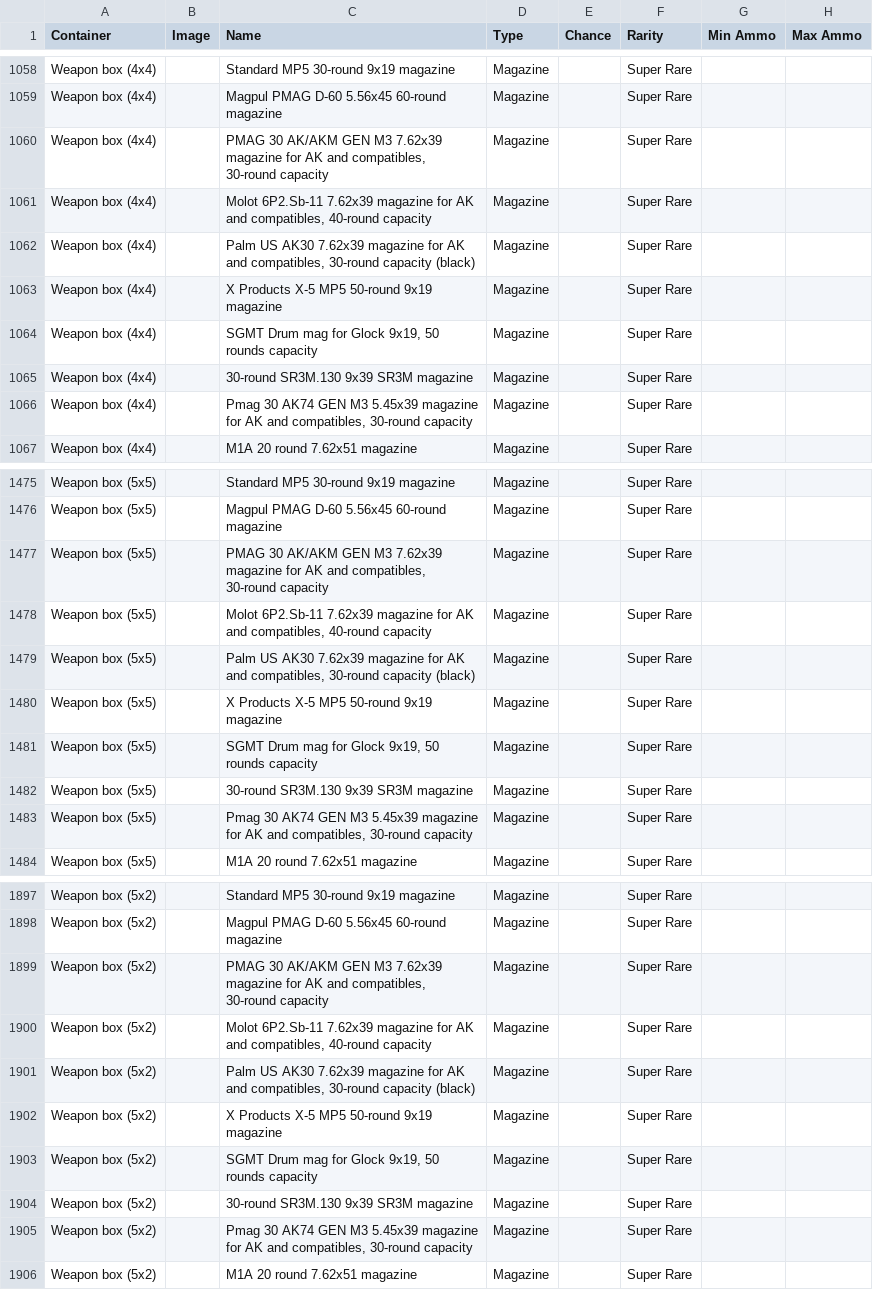
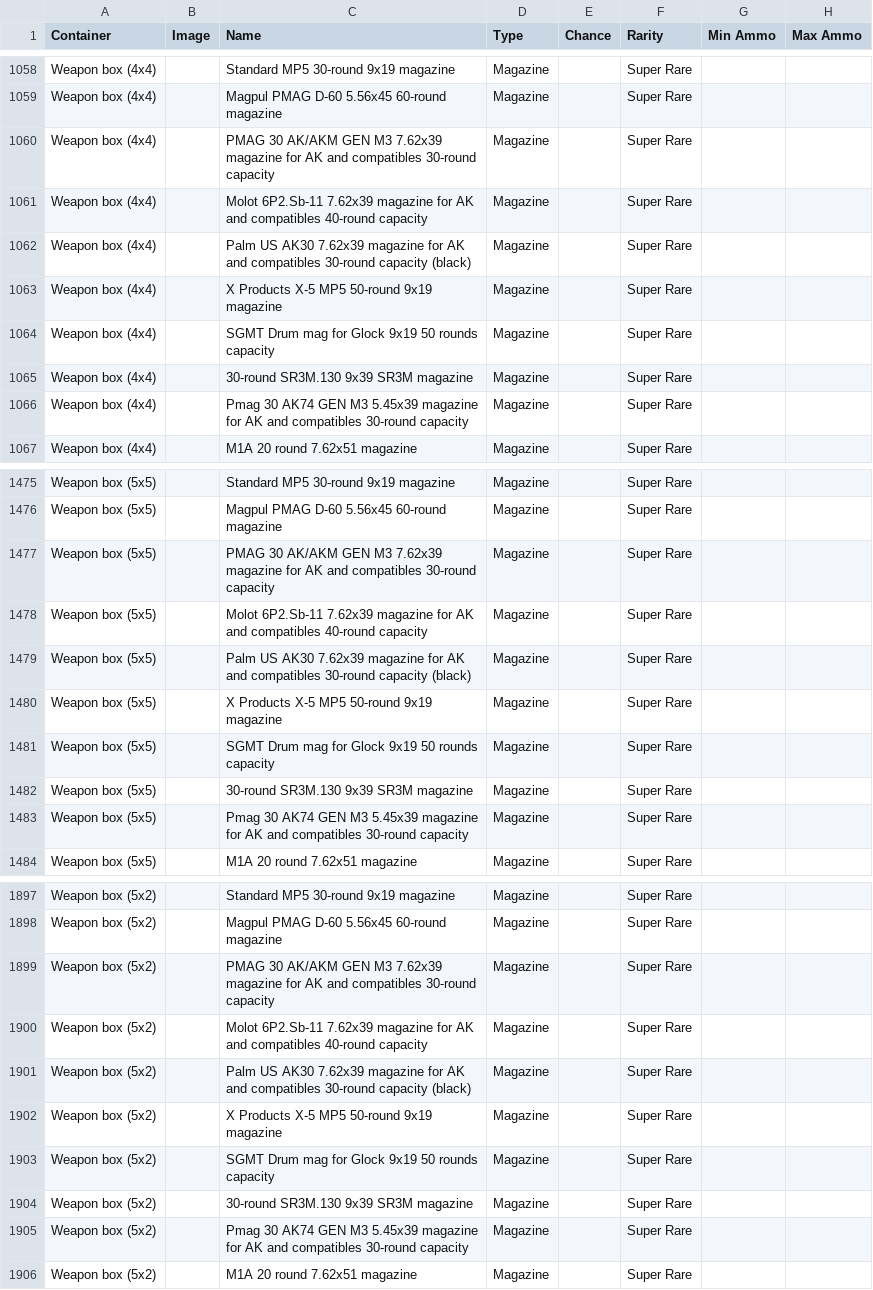
Before and after one commit to shawnstolsig/tarkov_loot_simulator, a CSV file: backend/loot/data/combined_loot_table.csv, drawn as a sheet; only a part is shown, gaps mark what is left out; the diff covers the shown part only.

Commit message:
added abilty to load containers spreadsheet to db

```diff
--- a/backend/loot/data/combined_loot_table.csv
+++ b/backend/loot/data/combined_loot_table.csv
@@ -1059,9 +1059,9 @@ Weapon box (4x4),,Standard MP5 30-round 9x19 magazine,Magazine,,Super Rare,,
 Weapon box (4x4),,Magpul PMAG D-60 5.56x45 60-round magazine,Magazine,,Super Rare,,
-Weapon box (4x4),,"PMAG 30 AK/AKM GEN M3 7.62x39 magazine for AK and compatibles, 30-round capacity",Magazine,,Super Rare,,
-Weapon box (4x4),,"Molot 6P2.Sb-11 7.62x39 magazine for AK and compatibles, 40-round capacity",Magazine,,Super Rare,,
-Weapon box (4x4),,"Palm US AK30 7.62x39 magazine for AK and compatibles, 30-round capacity (black)",Magazine,,Super Rare,,
+Weapon box (4x4),,PMAG 30 AK/AKM GEN M3 7.62x39 magazine for AK and compatibles 30-round capacity,Magazine,,Super Rare,,
+Weapon box (4x4),,Molot 6P2.Sb-11 7.62x39 magazine for AK and compatibles 40-round capacity,Magazine,,Super Rare,,
+Weapon box (4x4),,Palm US AK30 7.62x39 magazine for AK and compatibles 30-round capacity (black),Magazine,,Super Rare,,
 Weapon box (4x4),,X Products X-5 MP5 50-round 9x19 magazine,Magazine,,Super Rare,,
-Weapon box (4x4),,"SGMT Drum mag for Glock 9x19, 50 rounds capacity",Magazine,,Super Rare,,
+Weapon box (4x4),,SGMT Drum mag for Glock 9x19 50 rounds capacity,Magazine,,Super Rare,,
 Weapon box (4x4),,30-round SR3M.130 9x39 SR3M magazine,Magazine,,Super Rare,,
-Weapon box (4x4),,"Pmag 30 AK74 GEN M3 5.45x39 magazine for AK and compatibles, 30-round capacity",Magazine,,Super Rare,,
+Weapon box (4x4),,Pmag 30 AK74 GEN M3 5.45x39 magazine for AK and compatibles 30-round capacity,Magazine,,Super Rare,,
 Weapon box (4x4),,M1A 20 round 7.62x51 magazine,Magazine,,Super Rare,,
@@ -1476,9 +1476,9 @@ Weapon box (5x5),,Standard MP5 30-round 9x19 magazine,Magazine,,Super Rare,,
 Weapon box (5x5),,Magpul PMAG D-60 5.56x45 60-round magazine,Magazine,,Super Rare,,
-Weapon box (5x5),,"PMAG 30 AK/AKM GEN M3 7.62x39 magazine for AK and compatibles, 30-round capacity",Magazine,,Super Rare,,
-Weapon box (5x5),,"Molot 6P2.Sb-11 7.62x39 magazine for AK and compatibles, 40-round capacity",Magazine,,Super Rare,,
-Weapon box (5x5),,"Palm US AK30 7.62x39 magazine for AK and compatibles, 30-round capacity (black)",Magazine,,Super Rare,,
+Weapon box (5x5),,PMAG 30 AK/AKM GEN M3 7.62x39 magazine for AK and compatibles 30-round capacity,Magazine,,Super Rare,,
+Weapon box (5x5),,Molot 6P2.Sb-11 7.62x39 magazine for AK and compatibles 40-round capacity,Magazine,,Super Rare,,
+Weapon box (5x5),,Palm US AK30 7.62x39 magazine for AK and compatibles 30-round capacity (black),Magazine,,Super Rare,,
 Weapon box (5x5),,X Products X-5 MP5 50-round 9x19 magazine,Magazine,,Super Rare,,
-Weapon box (5x5),,"SGMT Drum mag for Glock 9x19, 50 rounds capacity",Magazine,,Super Rare,,
+Weapon box (5x5),,SGMT Drum mag for Glock 9x19 50 rounds capacity,Magazine,,Super Rare,,
 Weapon box (5x5),,30-round SR3M.130 9x39 SR3M magazine,Magazine,,Super Rare,,
-Weapon box (5x5),,"Pmag 30 AK74 GEN M3 5.45x39 magazine for AK and compatibles, 30-round capacity",Magazine,,Super Rare,,
+Weapon box (5x5),,Pmag 30 AK74 GEN M3 5.45x39 magazine for AK and compatibles 30-round capacity,Magazine,,Super Rare,,
 Weapon box (5x5),,M1A 20 round 7.62x51 magazine,Magazine,,Super Rare,,
@@ -1898,9 +1898,9 @@ Weapon box (5x2),,Standard MP5 30-round 9x19 magazine,Magazine,,Super Rare,,
 Weapon box (5x2),,Magpul PMAG D-60 5.56x45 60-round magazine,Magazine,,Super Rare,,
-Weapon box (5x2),,"PMAG 30 AK/AKM GEN M3 7.62x39 magazine for AK and compatibles, 30-round capacity",Magazine,,Super Rare,,
-Weapon box (5x2),,"Molot 6P2.Sb-11 7.62x39 magazine for AK and compatibles, 40-round capacity",Magazine,,Super Rare,,
-Weapon box (5x2),,"Palm US AK30 7.62x39 magazine for AK and compatibles, 30-round capacity (black)",Magazine,,Super Rare,,
+Weapon box (5x2),,PMAG 30 AK/AKM GEN M3 7.62x39 magazine for AK and compatibles 30-round capacity,Magazine,,Super Rare,,
+Weapon box (5x2),,Molot 6P2.Sb-11 7.62x39 magazine for AK and compatibles 40-round capacity,Magazine,,Super Rare,,
+Weapon box (5x2),,Palm US AK30 7.62x39 magazine for AK and compatibles 30-round capacity (black),Magazine,,Super Rare,,
 Weapon box (5x2),,X Products X-5 MP5 50-round 9x19 magazine,Magazine,,Super Rare,,
-Weapon box (5x2),,"SGMT Drum mag for Glock 9x19, 50 rounds capacity",Magazine,,Super Rare,,
+Weapon box (5x2),,SGMT Drum mag for Glock 9x19 50 rounds capacity,Magazine,,Super Rare,,
 Weapon box (5x2),,30-round SR3M.130 9x39 SR3M magazine,Magazine,,Super Rare,,
-Weapon box (5x2),,"Pmag 30 AK74 GEN M3 5.45x39 magazine for AK and compatibles, 30-round capacity",Magazine,,Super Rare,,
+Weapon box (5x2),,Pmag 30 AK74 GEN M3 5.45x39 magazine for AK and compatibles 30-round capacity,Magazine,,Super Rare,,
 Weapon box (5x2),,M1A 20 round 7.62x51 magazine,Magazine,,Super Rare,,
```
Also changed, not shown: 34 edited cells elsewhere in this file, backend/loot/data/containers.csv, 12 other files.
